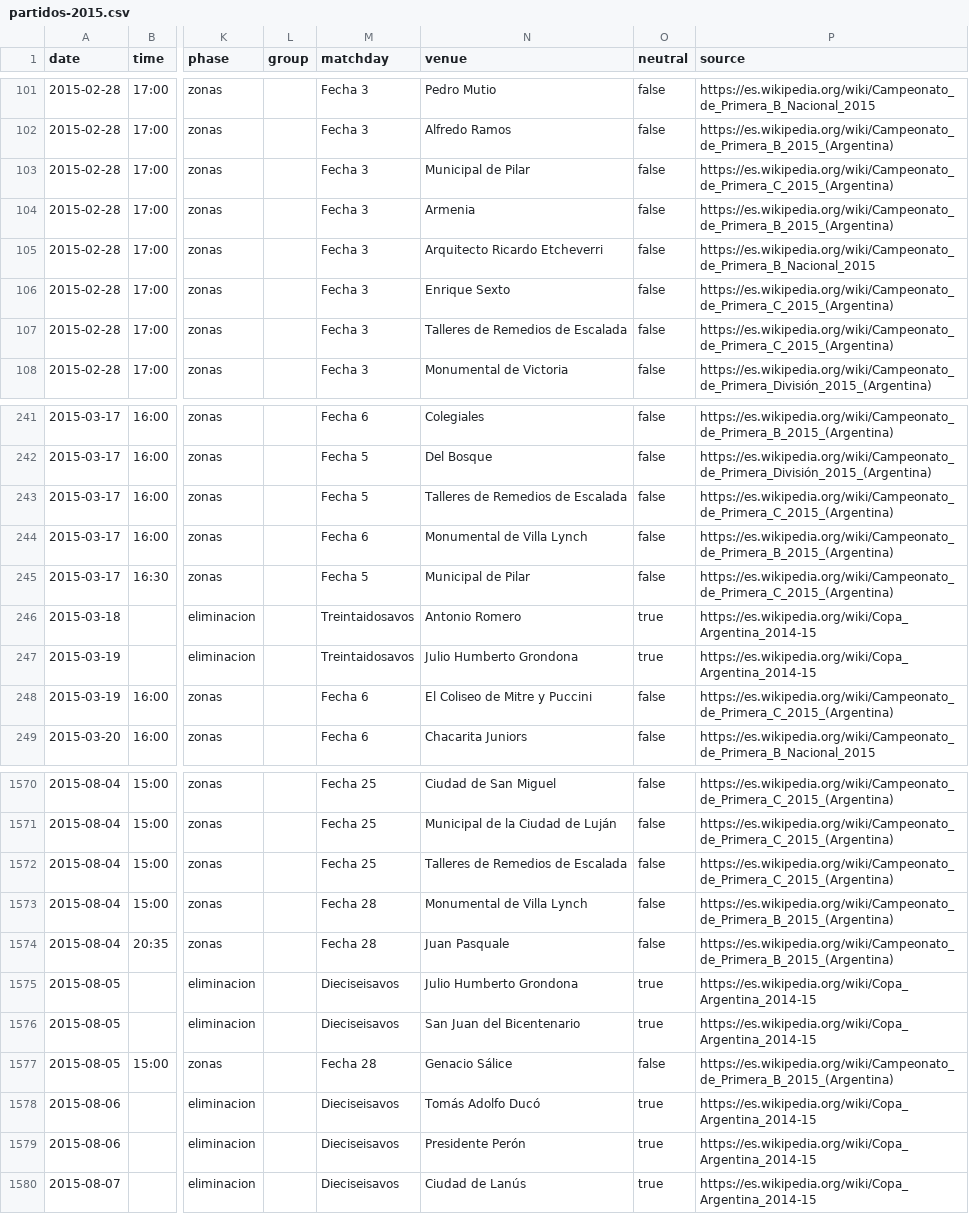
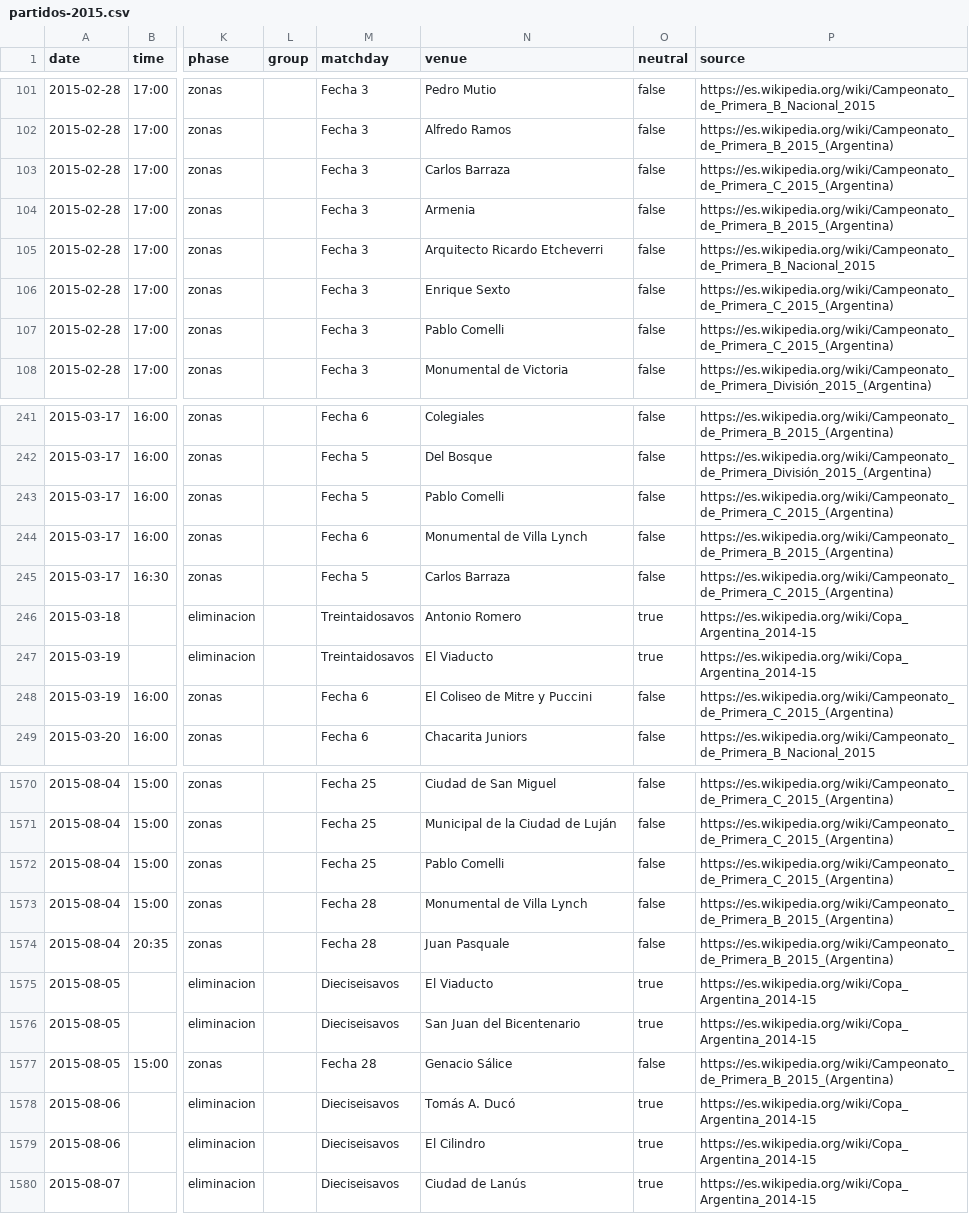
Before and after one commit to rhinoah/futbol-argentino-data, a CSV file: data/partidos-2015.csv, drawn as a sheet; only a part is shown, gaps mark what is left out; the diff covers the shown part only; the diff names each change by its address in the sheet, - before the commit and + after, or states it on an @@ line.

```diff
--- a/data/partidos-2015.csv
+++ b/data/partidos-2015.csv
-N103 (venue): Municipal de Pilar
+N103 (venue): Carlos Barraza
-N107 (venue): Talleres de Remedios de Escalada
+N107 (venue): Pablo Comelli
-N243 (venue): Talleres de Remedios de Escalada
+N243 (venue): Pablo Comelli
-N245 (venue): Municipal de Pilar
+N245 (venue): Carlos Barraza
-N247 (venue): Julio Humberto Grondona
+N247 (venue): El Viaducto
-N1572 (venue): Talleres de Remedios de Escalada
+N1572 (venue): Pablo Comelli
-N1575 (venue): Julio Humberto Grondona
+N1575 (venue): El Viaducto
-N1578 (venue): Tomás Adolfo Ducó
+N1578 (venue): Tomás A. Ducó
-N1579 (venue): Presidente Perón
+N1579 (venue): El Cilindro
```
Also changed, not shown: 92 edited cells elsewhere in this file, data/partidos-2013.csv, data/partidos-2017.csv, 38 other files.
